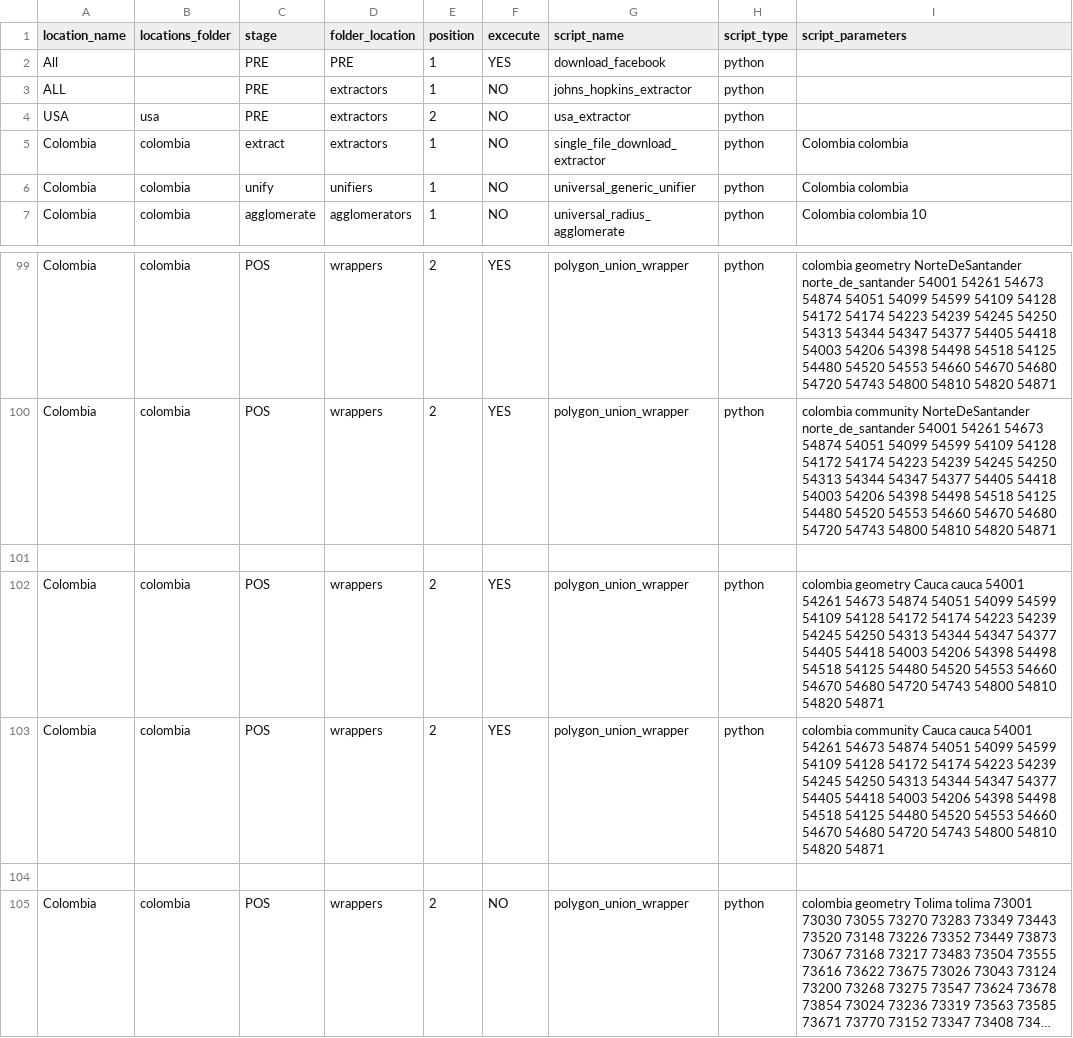
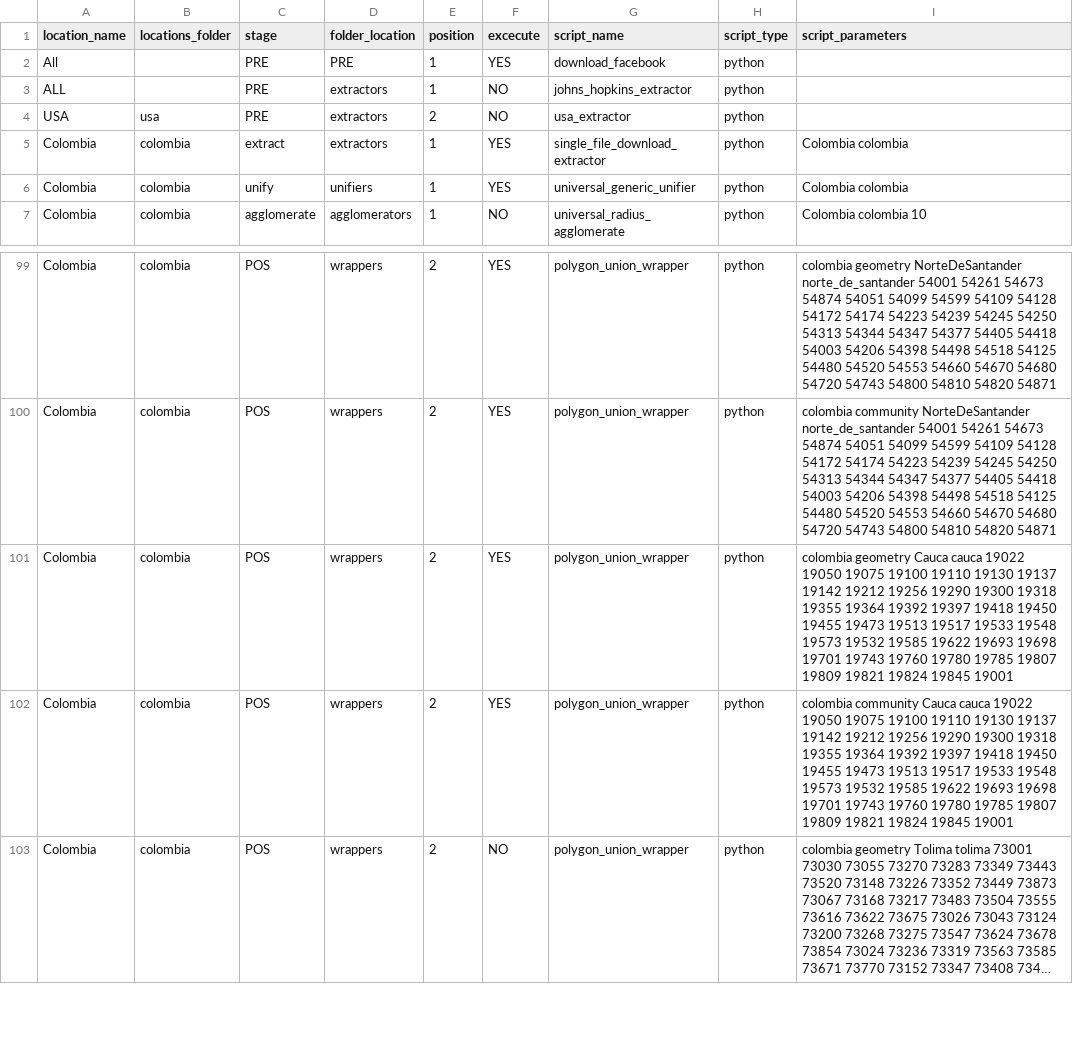
Before and after one commit to Data-Lama/covid_geoinsights_pipeline, a CSV file: pipeline_scripts/configuration/selected_excecutions.csv, drawn as a sheet; only a part is shown, gaps mark what is left out; long unchanged cells end in …; removed rows and columns are numbered as before the commit, all else as after; the diff names each change by its address in the sheet, - before the commit and + after, or states it on an @@ line.

Commit message:
cauca

```diff
--- a/pipeline_scripts/configuration/selected_excecutions.csv
+++ b/pipeline_scripts/configuration/selected_excecutions.csv
-F5:F6 (excecute): NO
+F5:F6 (excecute): YES
-row 101: (empty)
-I101 (script_parameters): …Cauca cauca 54001 54261 54673 54874 54051 54099 54599 54109 54128 54172 54174 54223 54239 54245 54250 54313 54344 54347 54377 54405 54418 54003 54206 54398 54498 54518 54125 54480 54520 54553 54660 54670 54680 54720 54743 54800 54810 54820 54871
+I101 (script_parameters): …Cauca cauca 19022 19050 19075 19100 19110 19130 19137 19142 19212 19256 19290 19300 19318 19355 19364 19392 19397 19418 19450 19455 19473 19513 19517 19533 19548 19573 19532 19585 19622 19693 19698 19701 19743 19760 19780 19785 19807 19809 19821 19824 19845 19001
-I102 (script_parameters): …Cauca cauca 54001 54261 54673 54874 54051 54099 54599 54109 54128 54172 54174 54223 54239 54245 54250 54313 54344 54347 54377 54405 54418 54003 54206 54398 54498 54518 54125 54480 54520 54553 54660 54670 54680 54720 54743 54800 54810 54820 54871
+I102 (script_parameters): …Cauca cauca 19022 19050 19075 19100 19110 19130 19137 19142 19212 19256 19290 19300 19318 19355 19364 19392 19397 19418 19450 19455 19473 19513 19517 19533 19548 19573 19532 19585 19622 19693 19698 19701 19743 19760 19780 19785 19807 19809 19821 19824 19845 19001
-row 104: (empty)
```
